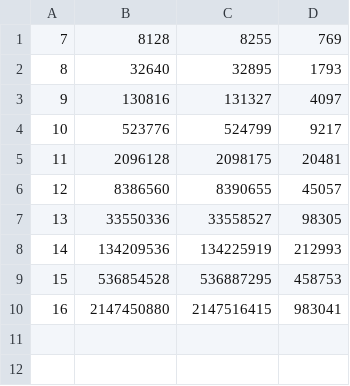
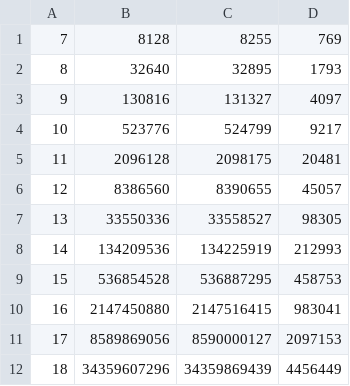
Before and after one commit to yarkalyba/sorting_algorithms_lab1, a CSV file: task3_op.csv, drawn as a sheet; the diff names each change by its address in the sheet, - before the commit and + after, or states it on an @@ line.

```diff
--- a/task3_op.csv
+++ b/task3_op.csv
+row 11: 17 | 8589869056 | 8590000127 | 2097153
+row 12: 18 | 34359607296 | 34359869439 | 4456449
```
Also changed, not shown: task1_op.csv, task1_time.csv, 11 other files.
